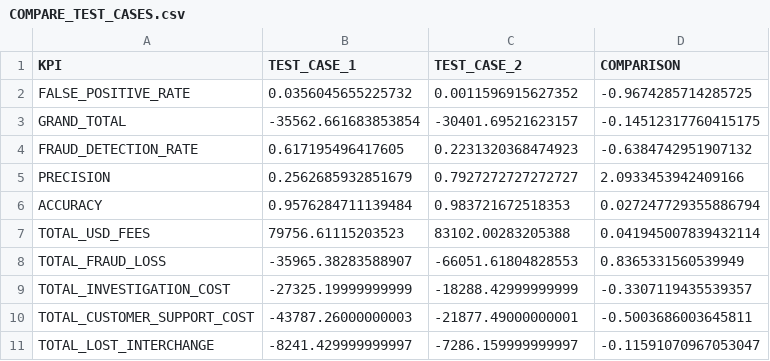
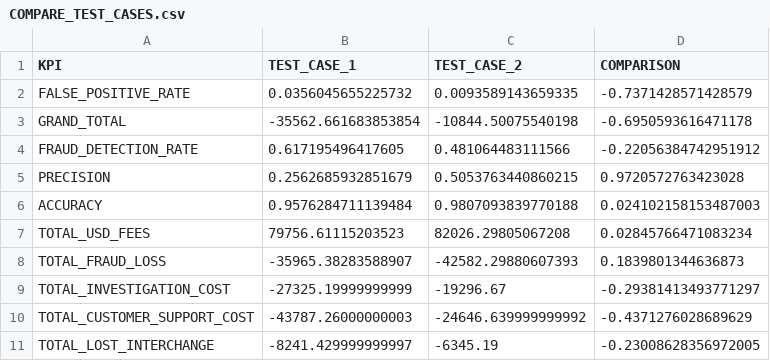
Before and after one commit to elvladi15/gacelapay_fraud_analysis, a CSV file: project/ANALYSIS/COMPARE_TEST_CASES.csv, drawn as a sheet.

```diff
--- a/project/ANALYSIS/COMPARE_TEST_CASES.csv
+++ b/project/ANALYSIS/COMPARE_TEST_CASES.csv
@@ -1,11 +1,11 @@
 KPI,TEST_CASE_1,TEST_CASE_2,COMPARISON
-FALSE_POSITIVE_RATE,0.0356045655225732,0.0011596915627352,-0.9674285714285725
-GRAND_TOTAL,-35562.661683853854,-30401.69521623157,-0.14512317760415175
-FRAUD_DETECTION_RATE,0.617195496417605,0.2231320368474923,-0.6384742951907132
-PRECISION,0.2562685932851679,0.7927272727272727,2.0933453942409166
-ACCURACY,0.9576284711139484,0.983721672518353,0.027247729355886794
-TOTAL_USD_FEES,79756.61115203523,83102.00283205388,0.041945007839432114
-TOTAL_FRAUD_LOSS,-35965.38283588907,-66051.61804828553,0.8365331560539949
-TOTAL_INVESTIGATION_COST,-27325.19999999999,-18288.42999999999,-0.3307119435539357
-TOTAL_CUSTOMER_SUPPORT_COST,-43787.26000000003,-21877.49000000001,-0.5003686003645811
-TOTAL_LOST_INTERCHANGE,-8241.429999999997,-7286.159999999997,-0.11591070967053047
+FALSE_POSITIVE_RATE,0.0356045655225732,0.0093589143659335,-0.7371428571428579
+GRAND_TOTAL,-35562.661683853854,-10844.50075540198,-0.6950593616471178
+FRAUD_DETECTION_RATE,0.617195496417605,0.481064483111566,-0.22056384742951912
+PRECISION,0.2562685932851679,0.5053763440860215,0.9720572763423028
+ACCURACY,0.9576284711139484,0.9807093839770188,0.024102158153487003
+TOTAL_USD_FEES,79756.61115203523,82026.29805067208,0.02845766471083234
+TOTAL_FRAUD_LOSS,-35965.38283588907,-42582.29880607393,0.1839801344636873
+TOTAL_INVESTIGATION_COST,-27325.19999999999,-19296.67,-0.29381413493771297
+TOTAL_CUSTOMER_SUPPORT_COST,-43787.26000000003,-24646.639999999992,-0.4371276028689629
+TOTAL_LOST_INTERCHANGE,-8241.429999999997,-6345.19,-0.23008628356972005
```
Also changed, not shown: project/ANALYSIS/FRAUD_STATISTICS.csv, 7 other files.
